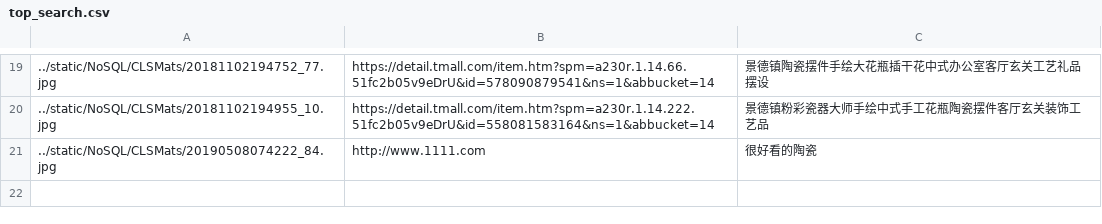
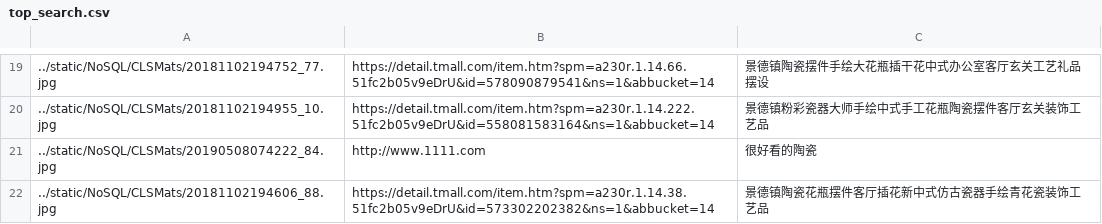
Before and after one commit to qq542793678/Image-search-Python-OpenCV-Django, a CSV file: static/NoSQL/top_search.csv, drawn as a sheet; only a part is shown, gaps mark what is left out; the diff names each change by its address in the sheet, - before the commit and + after, or states it on an @@ line.

```diff
--- a/static/NoSQL/top_search.csv
+++ b/static/NoSQL/top_search.csv
+row 22: ../static/NoSQL/CLSMats/20181102194606_88.jpg | https://detail.tmall.com/item.htm?spm=a230r.1.14.38.51fc2b05v9eDrU&id=573302202382&ns=1&abbucket=14 | 景德镇陶瓷花瓶摆件客厅插花新中式仿古瓷器手绘青花瓷装饰工艺品
```
Also changed, not shown: static/NoSQL/center.csv, static/NoSQL/end_top.csv, 9 other files.
